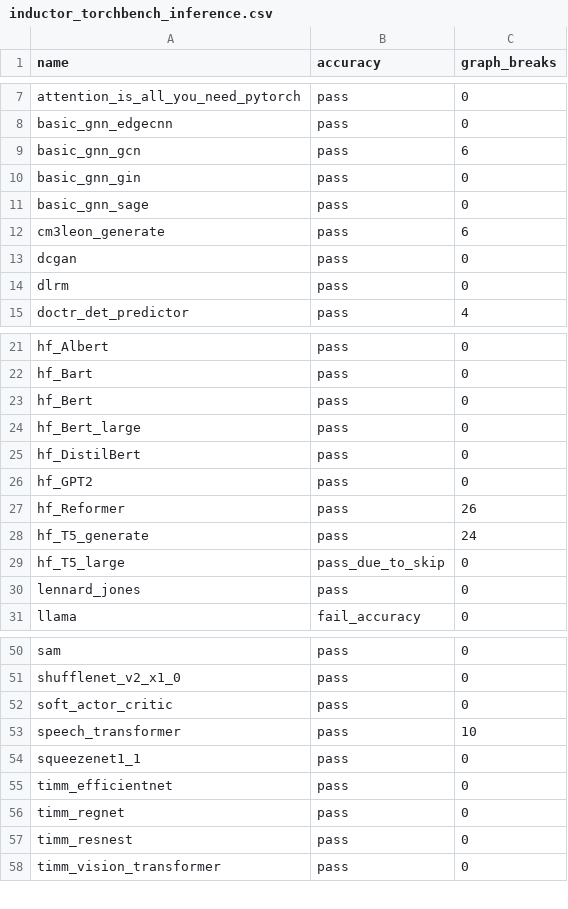
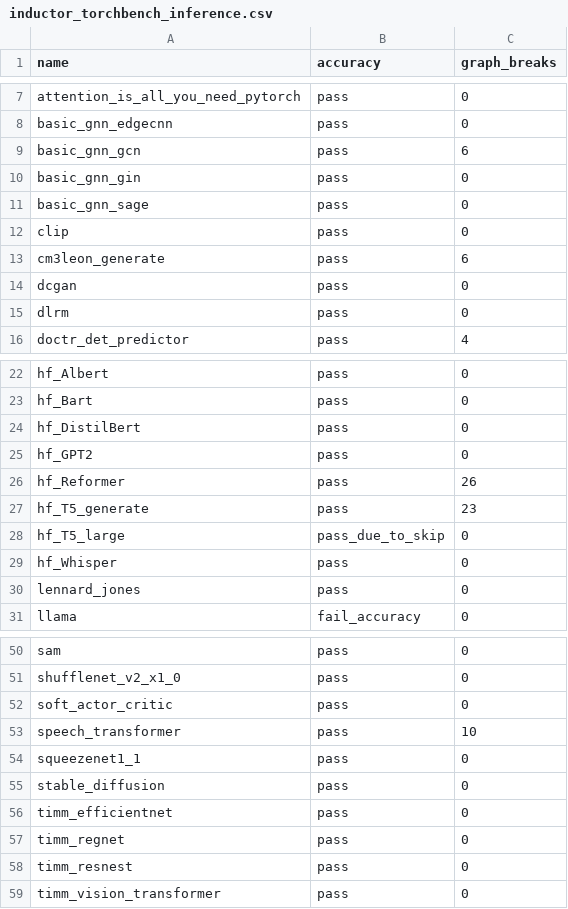
Before and after one commit to HYGON-AI/pytorch-das, a CSV file: benchmarks/dynamo/ci_expected_accuracy/inductor_torchbench_inference.csv, drawn as a sheet; only a part is shown, gaps mark what is left out.

```diff
--- a/benchmarks/dynamo/ci_expected_accuracy/inductor_torchbench_inference.csv
+++ b/benchmarks/dynamo/ci_expected_accuracy/inductor_torchbench_inference.csv
@@ -11,2 +11,3 @@ basic_gnn_gin,pass,0
 basic_gnn_sage,pass,0
+clip,pass,0
 cm3leon_generate,pass,6
@@ -22,4 +23,2 @@ hf_Albert,pass,0
 hf_Bart,pass,0
-hf_Bert,pass,0
-hf_Bert_large,pass,0
 hf_DistilBert,pass,0
@@ -27,4 +26,5 @@ hf_GPT2,pass,0
 hf_Reformer,pass,26
-hf_T5_generate,pass,24
+hf_T5_generate,pass,23
 hf_T5_large,pass_due_to_skip,0
+hf_Whisper,pass,0
 lennard_jones,pass,0
@@ -54,2 +54,3 @@ speech_transformer,pass,10
 squeezenet1_1,pass,0
+stable_diffusion,pass,0
 timm_efficientnet,pass,0
```
Also changed, not shown: benchmarks/dynamo/ci_expected_accuracy/inductor_torchbench_dynamic_inference.csv, 9 other files.
